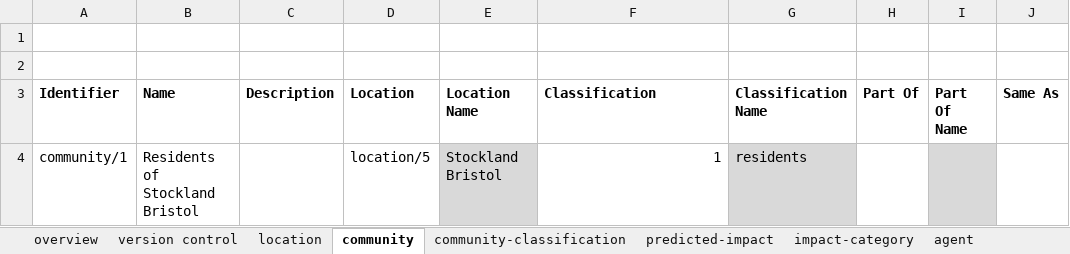
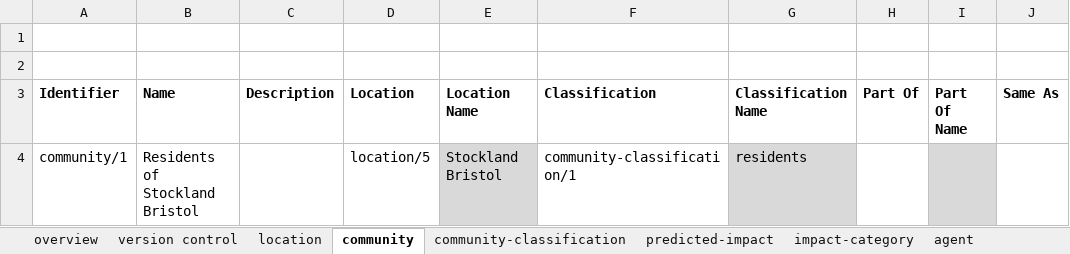
Before and after one commit to epimorphics/sedgemoor-data, an Excel workbook: package/client/cimdata-version2.xlsm, sheet community, drawn as a sheet; only a part is shown; values as stored, in another font and other column widths than the file's, no borders; charts and pictures not drawn; the diff names each change by its address in the sheet, - before the commit and + after, or states it on an @@ line.

Commit message:
Closes #5: Changes format of impact-categories in spreadsheet

```diff
--- a/package/client/cimdata-version2.xlsm (sheet community)
+++ b/package/client/cimdata-version2.xlsm (sheet community)
-F4 (Classification): 1
+F4 (Classification): community-classification/1
```
Also changed, not shown: package/client/hinkleyC.xlsm, 21 other files.
